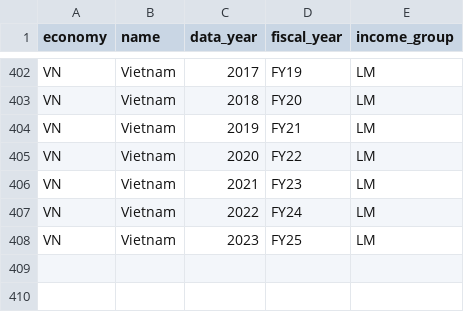
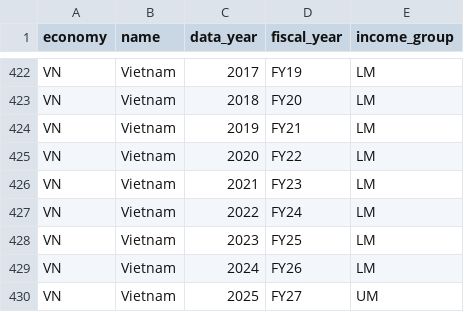
Before and after one commit to AsiaDecoded/Asia-vitals, a CSV file: data/asia/gni/asia_income_class.csv, drawn as a sheet; only a part is shown, gaps mark what is left out; the diff covers the shown part only.

```diff
--- a/data/asia/gni/asia_income_class.csv
+++ b/data/asia/gni/asia_income_class.csv
@@ -408 +428,3 @@ VN,Vietnam,2022,FY24,LM
 VN,Vietnam,2023,FY25,LM
+VN,Vietnam,2024,FY26,LM
+VN,Vietnam,2025,FY27,UM
```
Also changed, not shown: 20 added rows elsewhere in this file, data/asia/gni/long.csv, 5 other files.
